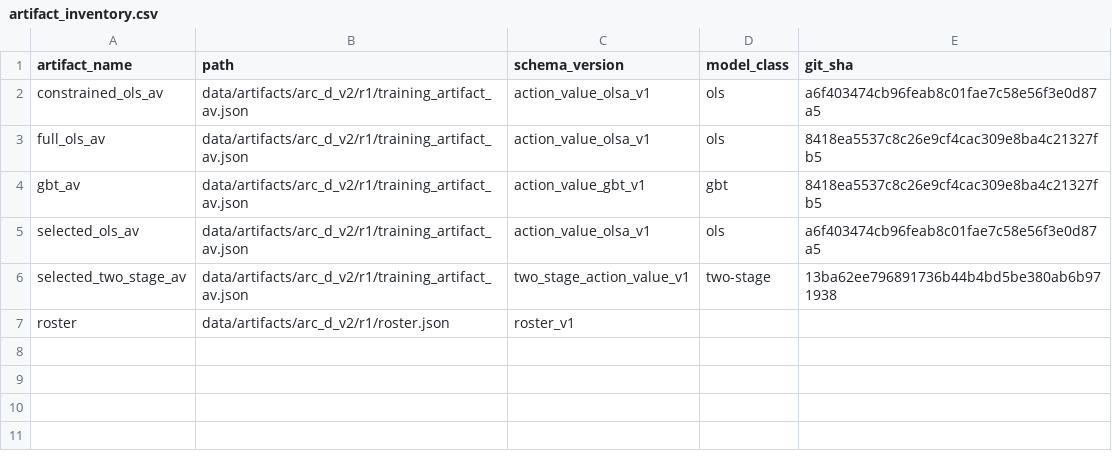
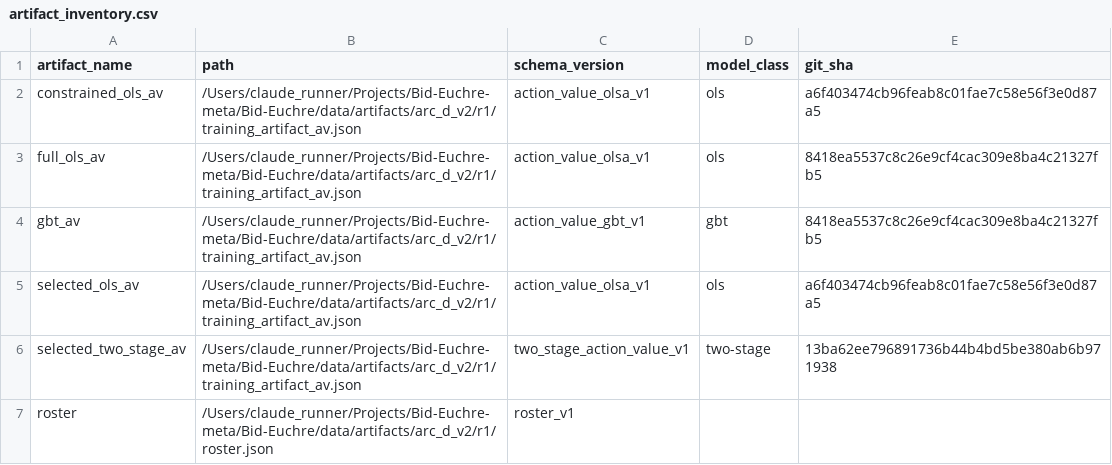
Before and after one commit to Questuart/Bid-Euchre, a CSV file: docs/04_reports/arc_d_v2/r1/full/tables/artifact_inventory.csv, drawn as a sheet.

```diff
--- a/docs/04_reports/arc_d_v2/r1/full/tables/artifact_inventory.csv
+++ b/docs/04_reports/arc_d_v2/r1/full/tables/artifact_inventory.csv
@@ -1,7 +1,7 @@
 artifact_name,path,schema_version,model_class,git_sha
-constrained_ols_av,data/artifacts/arc_d_v2/r1/training_artifact_av.json,action_value_olsa_v1,ols,a6f403474cb96feab8c01fae7c58e56f3e0d87a5
-full_ols_av,data/artifacts/arc_d_v2/r1/training_artifact_av.json,action_value_olsa_v1,ols,8418ea5537c8c26e9cf4cac309e8ba4c21327fb5
-gbt_av,data/artifacts/arc_d_v2/r1/training_artifact_av.json,action_value_gbt_v1,gbt,8418ea5537c8c26e9cf4cac309e8ba4c21327fb5
-selected_ols_av,data/artifacts/arc_d_v2/r1/training_artifact_av.json,action_value_olsa_v1,ols,a6f403474cb96feab8c01fae7c58e56f3e0d87a5
-selected_two_stage_av,data/artifacts/arc_d_v2/r1/training_artifact_av.json,two_stage_action_value_v1,two-stage,13ba62ee796891736b44b4bd5be380ab6b971938
-roster,data/artifacts/arc_d_v2/r1/roster.json,roster_v1,,
+constrained_ols_av,/Users/claude_runner/Projects/Bid-Euchre-meta/Bid-Euchre/data/artifacts/arc_d_v2/r1/training_artifact_av.json,action_value_olsa_v1,ols,a6f403474cb96feab8c01fae7c58e56f3e0d87a5
+full_ols_av,/Users/claude_runner/Projects/Bid-Euchre-meta/Bid-Euchre/data/artifacts/arc_d_v2/r1/training_artifact_av.json,action_value_olsa_v1,ols,8418ea5537c8c26e9cf4cac309e8ba4c21327fb5
+gbt_av,/Users/claude_runner/Projects/Bid-Euchre-meta/Bid-Euchre/data/artifacts/arc_d_v2/r1/training_artifact_av.json,action_value_gbt_v1,gbt,8418ea5537c8c26e9cf4cac309e8ba4c21327fb5
+selected_ols_av,/Users/claude_runner/Projects/Bid-Euchre-meta/Bid-Euchre/data/artifacts/arc_d_v2/r1/training_artifact_av.json,action_value_olsa_v1,ols,a6f403474cb96feab8c01fae7c58e56f3e0d87a5
+selected_two_stage_av,/Users/claude_runner/Projects/Bid-Euchre-meta/Bid-Euchre/data/artifacts/arc_d_v2/r1/training_artifact_av.json,two_stage_action_value_v1,two-stage,13ba62ee796891736b44b4bd5be380ab6b971938
+roster,/Users/claude_runner/Projects/Bid-Euchre-meta/Bid-Euchre/data/artifacts/arc_d_v2/r1/roster.json,roster_v1,,
```
Also changed, not shown: docs/04_reports/arc_d_v2/r0/full/tables/artifact_inventory.csv, docs/04_reports/arc_d_v2/r2/full/chart_data/outcome_distributions.csv, 55 other files.
